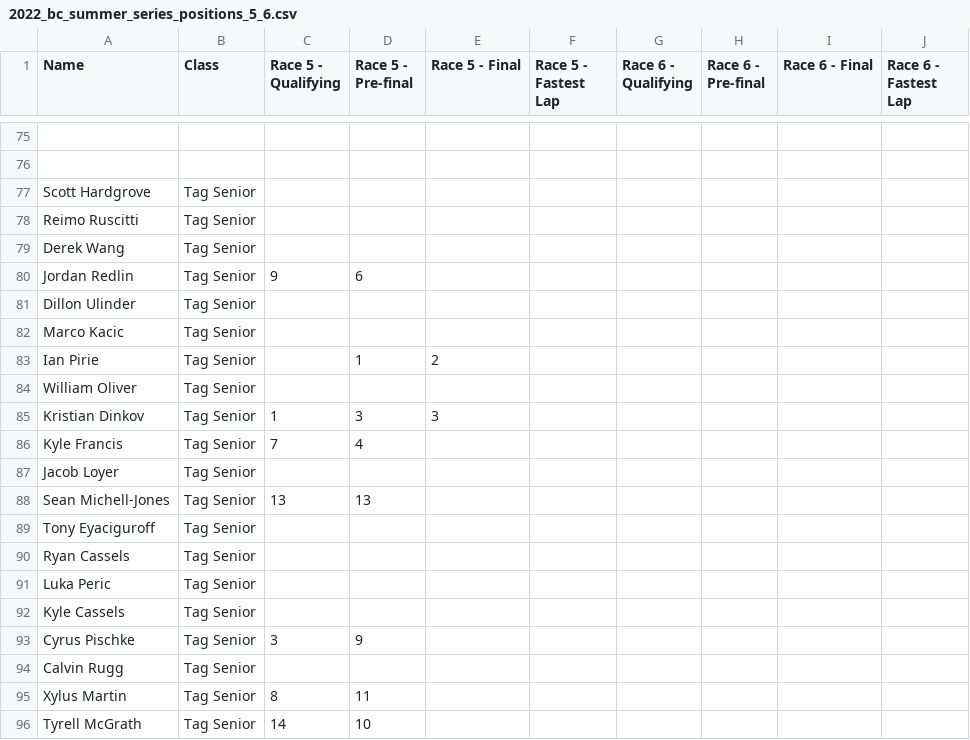
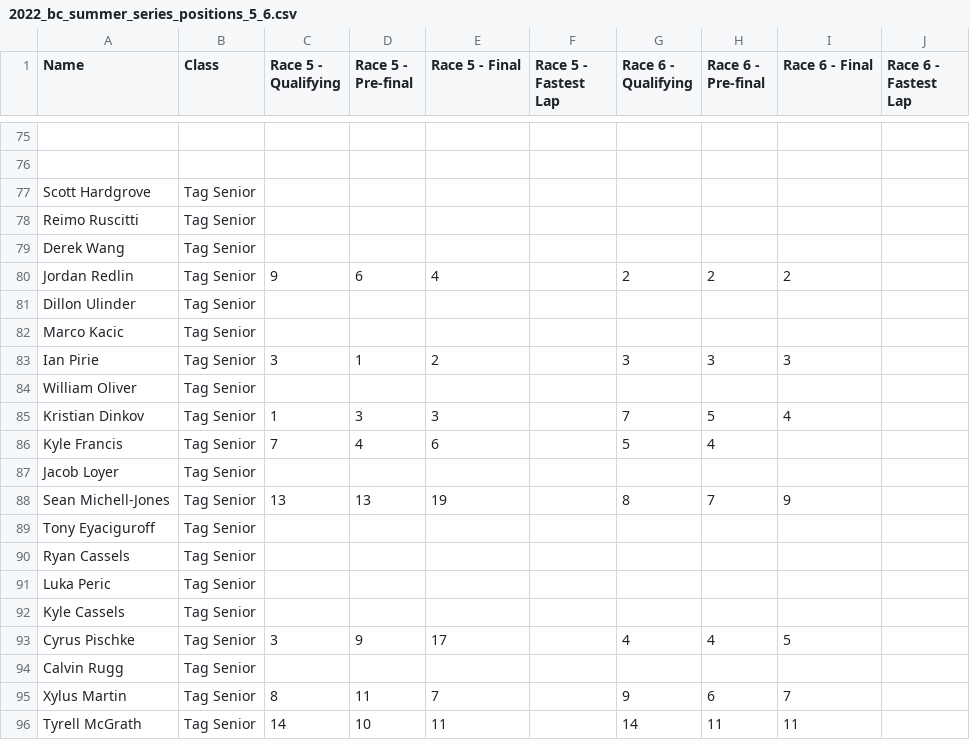
Before and after one commit to mnursey/VIKA-Website, a CSV file: 2022_bc_summer_series_positions_5_6.csv, drawn as a sheet; only a part is shown, gaps mark what is left out; the diff covers the shown part only.

Commit message:
Updated BC Reg points for Race 6

```diff
--- a/2022_bc_summer_series_positions_5_6.csv
+++ b/2022_bc_summer_series_positions_5_6.csv
@@ -79,11 +79,11 @@ Reimo Ruscitti,Tag Senior,,,,,,,,
 Derek Wang,Tag Senior,,,,,,,,
-Jordan Redlin,Tag Senior,9,6,,,,,,
+Jordan Redlin,Tag Senior,9,6,4,,2,2,2,
 Dillon Ulinder,Tag Senior,,,,,,,,
 Marco Kacic,Tag Senior,,,,,,,,
-Ian Pirie,Tag Senior,,1,2,,,,,
+Ian Pirie,Tag Senior,3,1,2,,3,3,3,
 William Oliver,Tag Senior,,,,,,,,
-Kristian Dinkov,Tag Senior,1,3,3,,,,,
-Kyle Francis,Tag Senior,7,4,,,,,,
+Kristian Dinkov,Tag Senior,1,3,3,,7,5,4,
+Kyle Francis,Tag Senior,7,4,6,,5,4,,
 Jacob Loyer,Tag Senior,,,,,,,,
-Sean Michell-Jones,Tag Senior,13,13,,,,,,
+Sean Michell-Jones,Tag Senior,13,13,19,,8,7,9,
 Tony Eyaciguroff,Tag Senior,,,,,,,,
@@ -92,5 +92,5 @@ Luka Peric,Tag Senior,,,,,,,,
 Kyle Cassels,Tag Senior,,,,,,,,
-Cyrus Pischke,Tag Senior,3,9,,,,,,
+Cyrus Pischke,Tag Senior,3,9,17,,4,4,5,
 Calvin Rugg,Tag Senior,,,,,,,,
-Xylus Martin,Tag Senior,8,11,,,,,,
-Tyrell McGrath,Tag Senior,14,10,,,,,,
+Xylus Martin,Tag Senior,8,11,7,,9,6,7,
+Tyrell McGrath,Tag Senior,14,10,11,,14,11,11,
```
Also changed, not shown: 2 added rows, 1 removed row and 142 edited cells elsewhere in this file, 2022_bc_summer_series_positions_1_2.csv, 1 other file.
